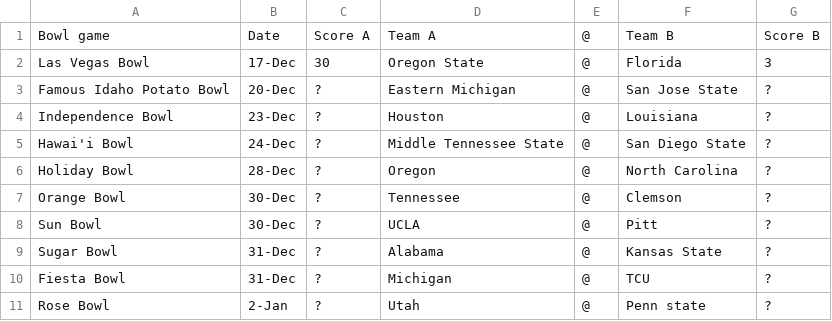
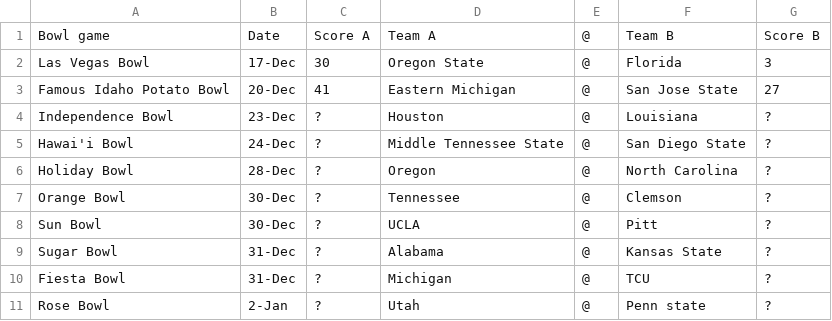
Before and after one commit to thelexmeister/CollegeBowlGamePickEm, a CSV file: BowlGames.csv, drawn as a sheet.

Commit message:
Add files via upload

```diff
--- a/BowlGames.csv
+++ b/BowlGames.csv
@@ -2,3 +2,3 @@ Bowl game,Date,Score A,Team A,@,Team B,Score B
 Las Vegas Bowl,17-Dec,30,Oregon State,@,Florida,3
-Famous Idaho Potato Bowl,20-Dec,?,Eastern Michigan,@,San Jose State,?
+Famous Idaho Potato Bowl,20-Dec,41,Eastern Michigan,@,San Jose State,27
 Independence Bowl,23-Dec,?,Houston,@,Louisiana,?
```
